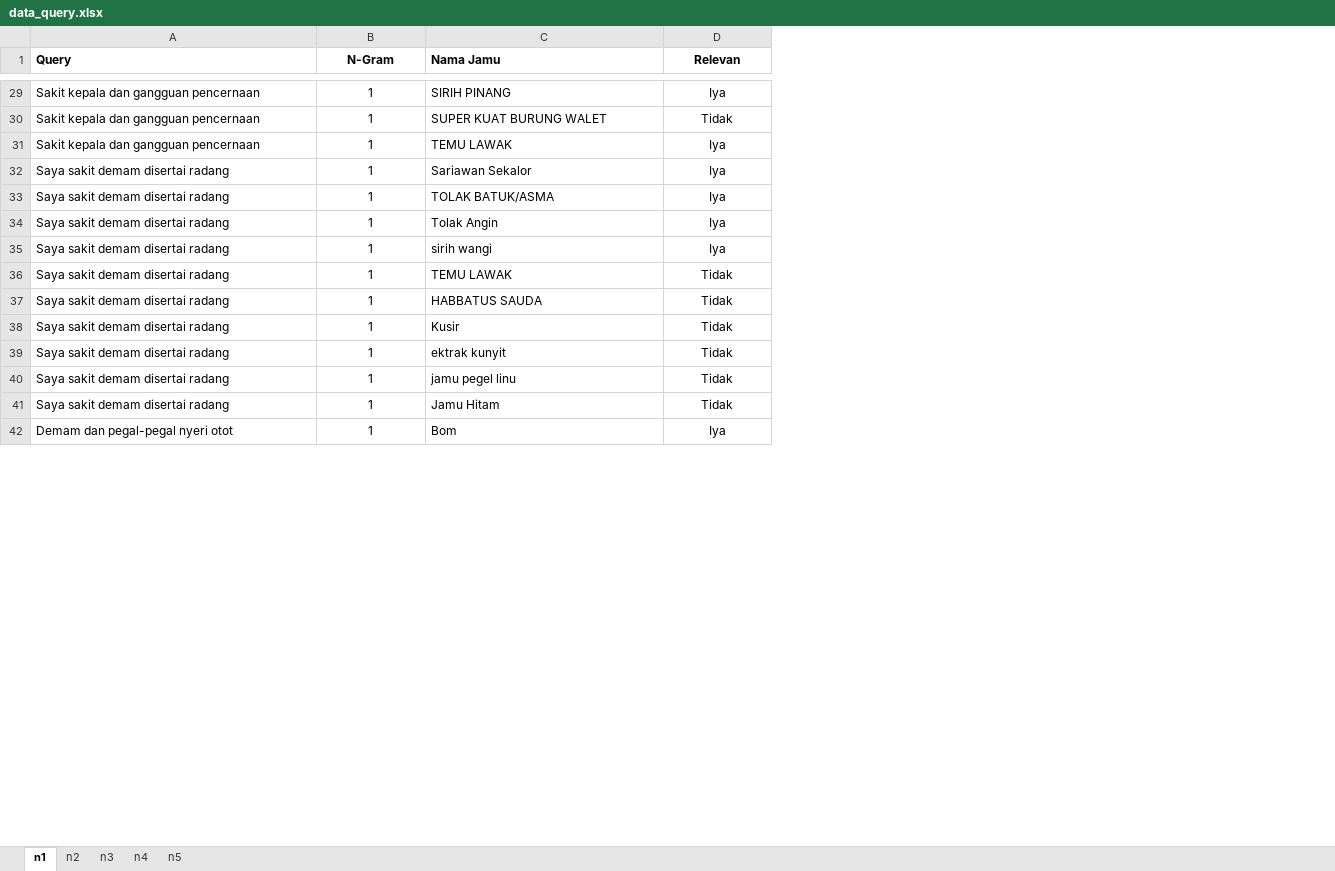
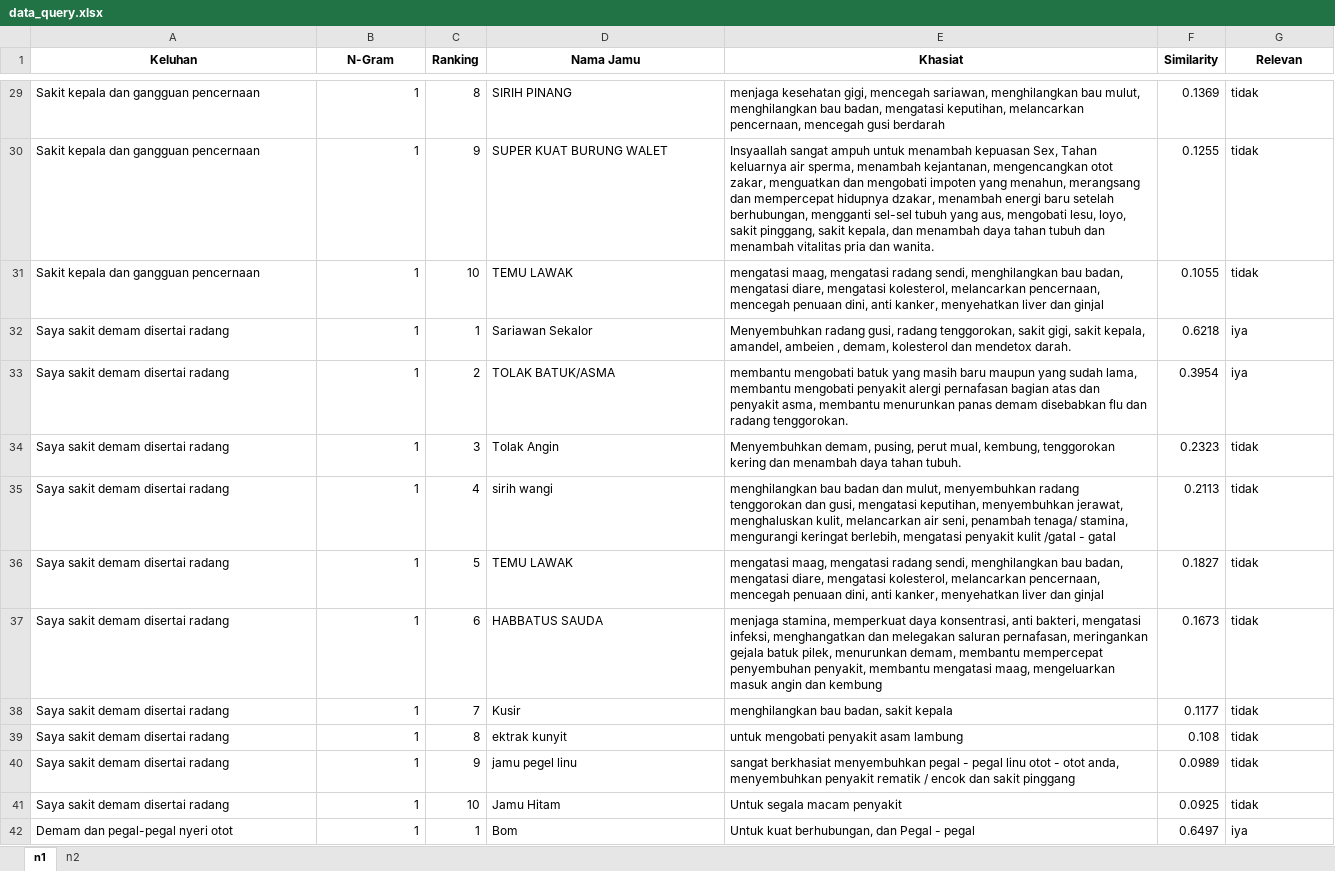
Before and after one commit to chacalala/Skripsi, an Excel workbook: data_query.xlsx, sheet n1, drawn as a sheet; only a part is shown, gaps mark what is left out; values as stored, in another font and other column widths than the file's, no borders; addresses are those after the commit; the diff covers the shown part only; the diff names each change by its address in the sheet, - before the commit and + after, or states it on an @@ line.

```diff
--- a/data_query.xlsx (sheet n1)
+++ b/data_query.xlsx (sheet n1)
-sheet tab: n3
-sheet tab: n4
-sheet tab: n5
+column C (Ranking), rows 29-42: 8 | 9 | 10 | 1 | 2 | 3 | 4 | 5 | 6 | 7 | 8 | 9 | 10 | 1
+column E (Khasiat), rows 29-42: menjaga kesehatan gigi, mencegah sariawan, menghilangkan bau mulut, menghilangkan bau badan, mengatasi keputihan, melancarkan pencernaan, mencegah gusi berdarah | Insyaallah sangat ampuh untuk menambah kepuasan Sex, Tahan keluarnya air sperma, menambah kejantanan, mengencangkan otot zakar, menguatkan dan mengobati impoten yang menahun, merangsang dan mempercepat hidupnya dzakar, menambah energi baru setelah berhubungan, mengganti sel-sel tubuh yang aus, mengobati lesu, loyo, sakit pinggang, sakit kepala, dan menambah daya tahan tubuh dan menambah vitalitas pria dan wanita. | mengatasi maag, mengatasi radang sendi, menghilangkan bau badan, mengatasi diare, mengatasi kolesterol, melancarkan pencernaan, mencegah penuaan dini, anti kanker, menyehatkan liver dan ginjal | Menyembuhkan radang gusi, radang tenggorokan, sakit gigi, sakit kepala, amandel, ambeien , demam, kolesterol dan mendetox darah. | membantu mengobati batuk yang masih baru maupun yang sudah lama, membantu mengobati penyakit alergi pernafasan bagian atas dan penyakit asma, membantu menurunkan panas demam disebabkan flu dan radang tenggorokan. | Menyembuhkan demam, pusing, perut mual, kembung, tenggorokan kering dan menambah daya tahan tubuh. | menghilangkan bau badan dan mulut, menyembuhkan radang tenggorokan dan gusi, mengatasi keputihan, menyembuhkan jerawat, menghaluskan kulit, melancarkan air seni, penambah tenaga/ stamina, mengurangi keringat berlebih, mengatasi penyakit kulit /gatal - gatal | mengatasi maag, mengatasi radang sendi, menghilangkan bau badan, mengatasi diare, mengatasi kolesterol, melancarkan pencernaan, mencegah penuaan dini, anti kanker, menyehatkan liver dan ginjal | menjaga stamina, memperkuat daya konsentrasi, anti bakteri, mengatasi infeksi, menghangatkan dan melegakan saluran pernafasan, meringankan gejala batuk pilek, menurunkan demam, membantu mempercepat penyembuhan penyakit, membantu mengatasi maag, mengeluarkan masuk angin dan kembung | menghilangkan bau badan, sakit kepala | untuk mengobati penyakit asam lambung | sangat berkhasiat menyembuhkan pegal - pegal linu otot - otot anda, menyembuhkan penyakit rematik / encok dan sakit pinggang | Untuk segala macam penyakit | Untuk kuat berhubungan, dan Pegal - pegal
+column F (Similarity), rows 29-42: 0.1369 | 0.1255 | 0.1055 | 0.6218 | 0.3954 | 0.2323 | 0.2113 | 0.1827 | 0.1673 | 0.1177 | 0.108 | 0.0989 | 0.0925 | 0.6497
-A1: Query
+A1: Keluhan
-A1 alignment: left
+A1 alignment: center
-D1 alignment: left
+D1 alignment: center
-B29:B42 alignment: center
+B29:B42 alignment: right
-G29:G42 alignment: center
+G29:G42 alignment: left
-G29 (Relevan): Iya
+G29 (Relevan): tidak
-G30 (Relevan): Tidak
+G30 (Relevan): tidak
-G31 (Relevan): Iya
+G31 (Relevan): tidak
-G32:G33 (Relevan): Iya
+G32:G33 (Relevan): iya
-G34:G35 (Relevan): Iya
+G34:G35 (Relevan): tidak
-G36:G41 (Relevan): Tidak
+G36:G41 (Relevan): tidak
-G42 (Relevan): Iya
+G42 (Relevan): iya
```
Also changed, not shown: 136 edited cells and cell formats elsewhere in this sheet, sheet n2.
